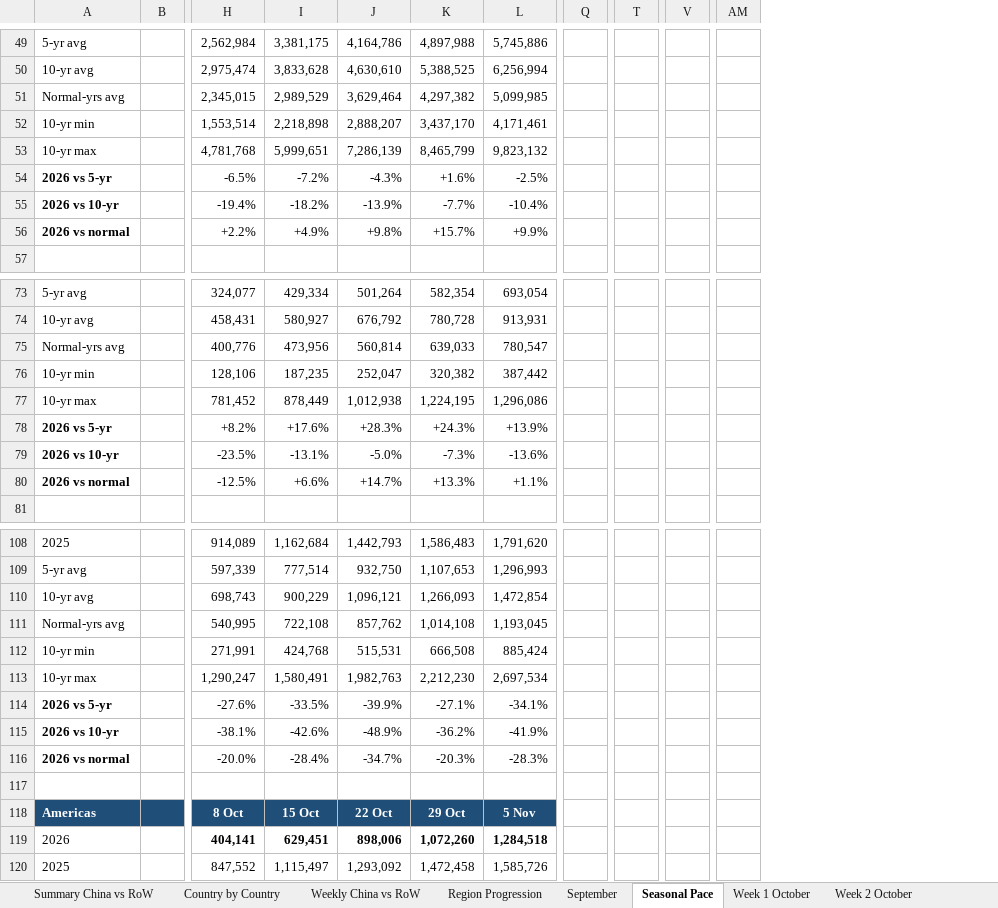
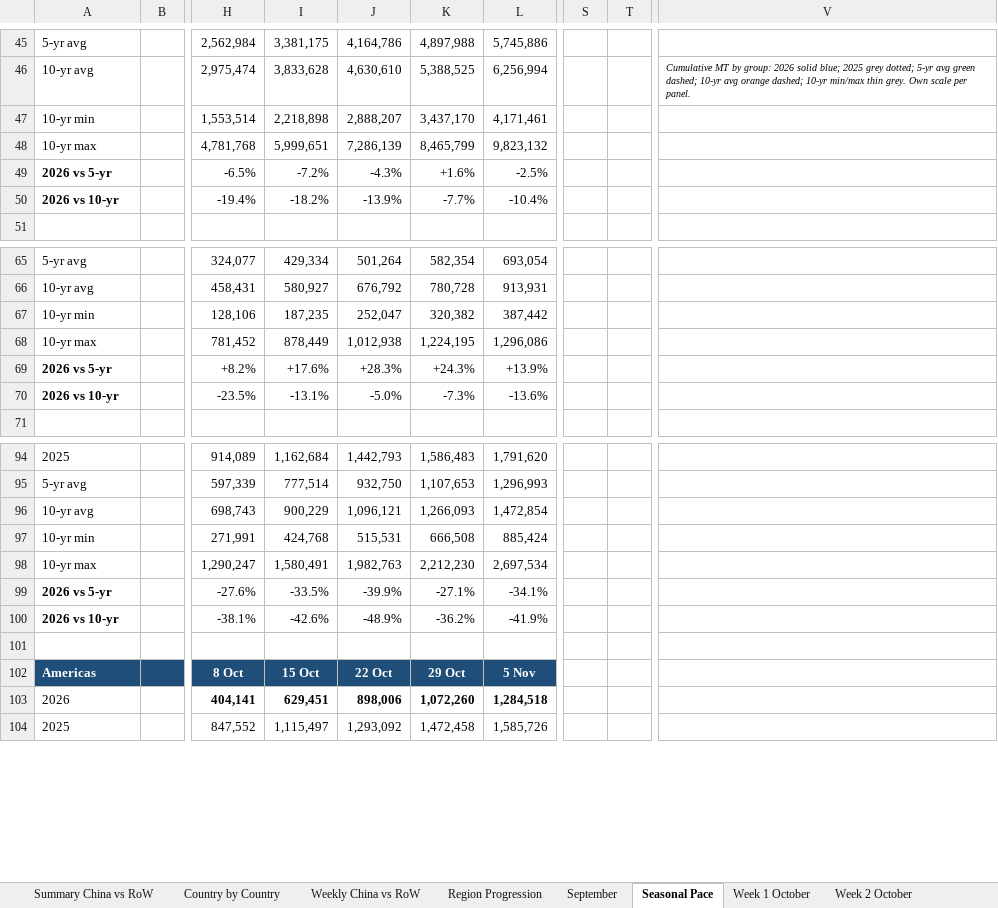
Before and after one commit to gg1980-coder/claude, an Excel workbook: Soybean_Inspections_Sep_Nov_2025_vs_2026_China_vs_ROW_upd_W1Nov.xlsx, sheet Seasonal Pace, drawn as a sheet; only a part is shown, gaps mark what is left out; values as stored, in another font and other column widths than the file's, no borders; charts and pictures and conditional formats not drawn; removed rows and columns are numbered as before the commit, all else as after; rows hold the shown columns only; the diff covers the shown part only; the diff names each change by its address in the sheet, - before the commit and + after, or states it on an @@ line.

```diff
--- a/Soybean_Inspections_Sep_Nov_2025_vs_2026_China_vs_ROW_upd_W1Nov.xlsx (sheet Seasonal Pace)
+++ b/Soybean_Inspections_Sep_Nov_2025_vs_2026_China_vs_ROW_upd_W1Nov.xlsx (sheet Seasonal Pace)
-column Q, empty
-column T, empty
+column S, empty
+column T, empty
-column V, empty
+column V, row 46: Cumulative MT by group: 2026 solid blue; 2025 grey dotted; 5-yr avg green dashed; 10-yr avg orange dashed; 10-yr min/max thin grey. Own scale per panel.
-column AM, empty
-row 51: Normal-yrs avg |  | 2,345,015 | 2,989,529 | 3,629,464 | 4,297,382 | 5,099,985
-row 56: 2026 vs normal |  | +2.2% | +4.9% | +9.8% | +15.7% | +9.9%
-row 75: Normal-yrs avg |  | 400,776 | 473,956 | 560,814 | 639,033 | 780,547
-row 80: 2026 vs normal |  | -12.5% | +6.6% | +14.7% | +13.3% | +1.1%
-row 111: Normal-yrs avg |  | 540,995 | 722,108 | 857,762 | 1,014,108 | 1,193,045
-row 116: 2026 vs normal |  | -20.0% | -28.4% | -34.7% | -20.3% | -28.3%
```
Also changed, not shown: 12 removed rows, 9 edited cells and cell formats elsewhere in this sheet, sheet Region Progression, sheet Summary China vs RoW, formulas that keep their value, charts or pictures.
